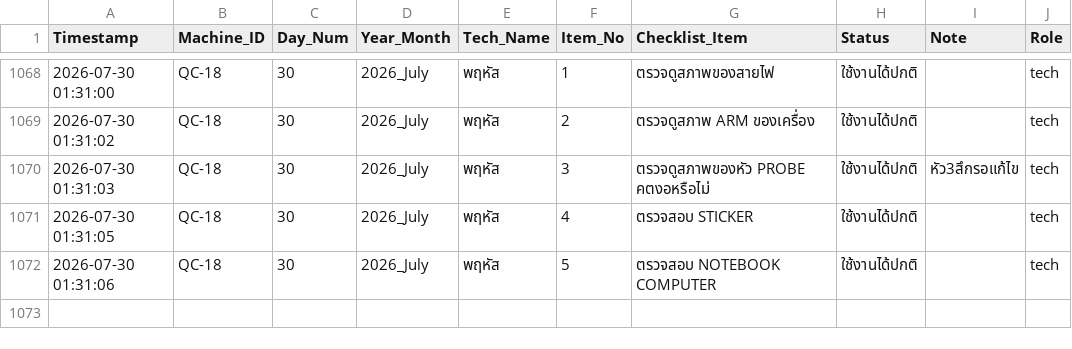
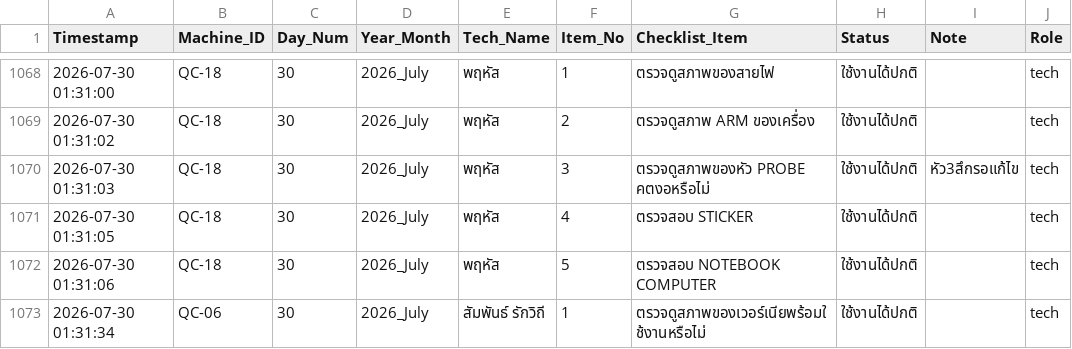
Before and after one commit to kayppc-cell/factory-maintenance-system, a CSV file: gsheet_cloud_mirror.csv, drawn as a sheet; only a part is shown, gaps mark what is left out; the diff names each change by its address in the sheet, - before the commit and + after, or states it on an @@ line.

Commit message:
Auto-Sync CSV for QC-06 Day 30

```diff
--- a/gsheet_cloud_mirror.csv
+++ b/gsheet_cloud_mirror.csv
+row 1073: 2026-07-30 01:31:34 | QC-06 | 30 | 2026_July | สัมพันธ์ รักวิถี | 1 | ตรวจดูสภาพของเวอร์เนียพร้อมใช้งานหรือไม่ | ใช้งานได้ปกติ |  | tech
```
